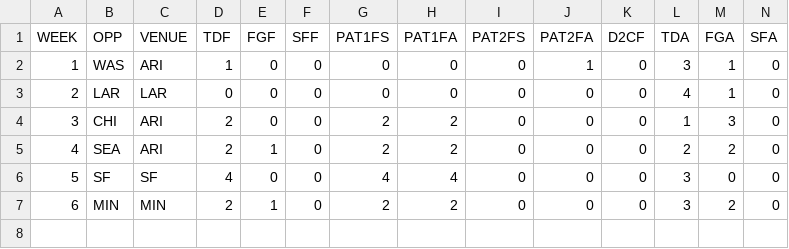
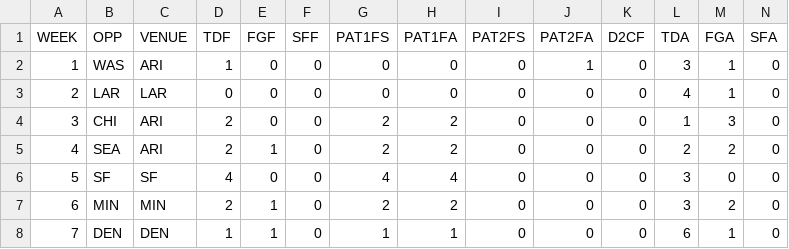
Before and after one commit to JoeJimFlood/MerrerPredictifier, a CSV file: NFL2018/Score Tables/ARI.csv, drawn as a sheet; only a part is shown; rows hold the shown columns only; the diff names each change by its address in the sheet, - before the commit and + after, or states it on an @@ line.

Commit message:
Added 2018 NFL Week 8 Forecasts

```diff
--- a/NFL2018/Score Tables/ARI.csv
+++ b/NFL2018/Score Tables/ARI.csv
+row 8: 7 | DEN | DEN | 1 | 1 | 0 | 1 | 1 | 0 | 0 | 0 | 6 | 1 | 0
```
Also changed, not shown: NFL2018/Score Tables/ATL.csv, NFL2018/Score Tables/BUF.csv, 30 other files.
